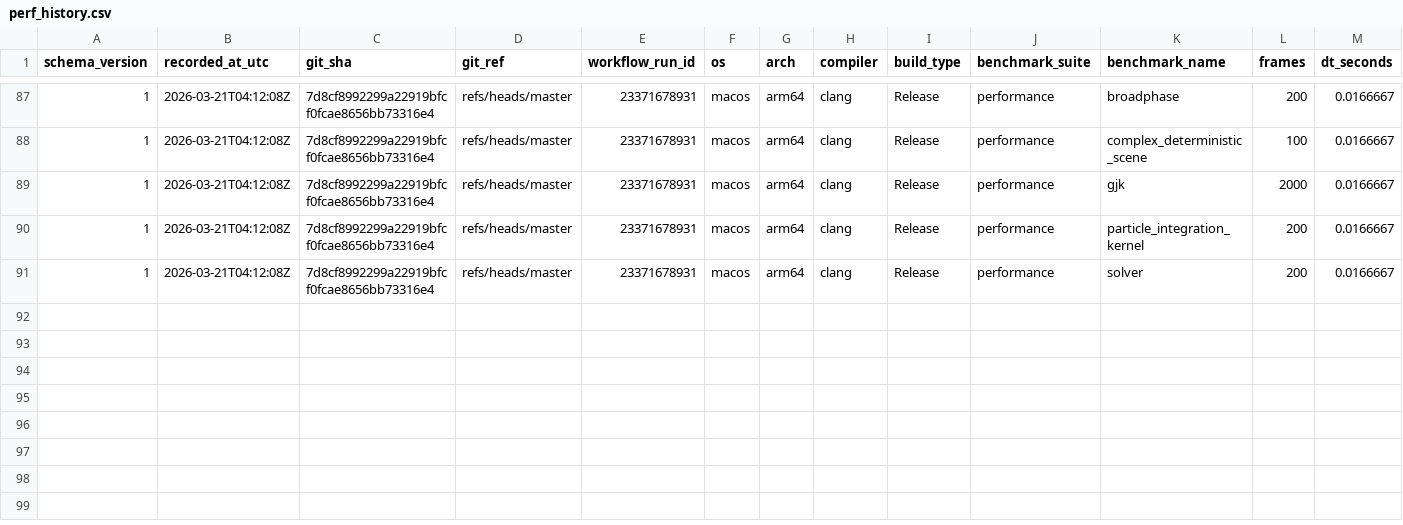
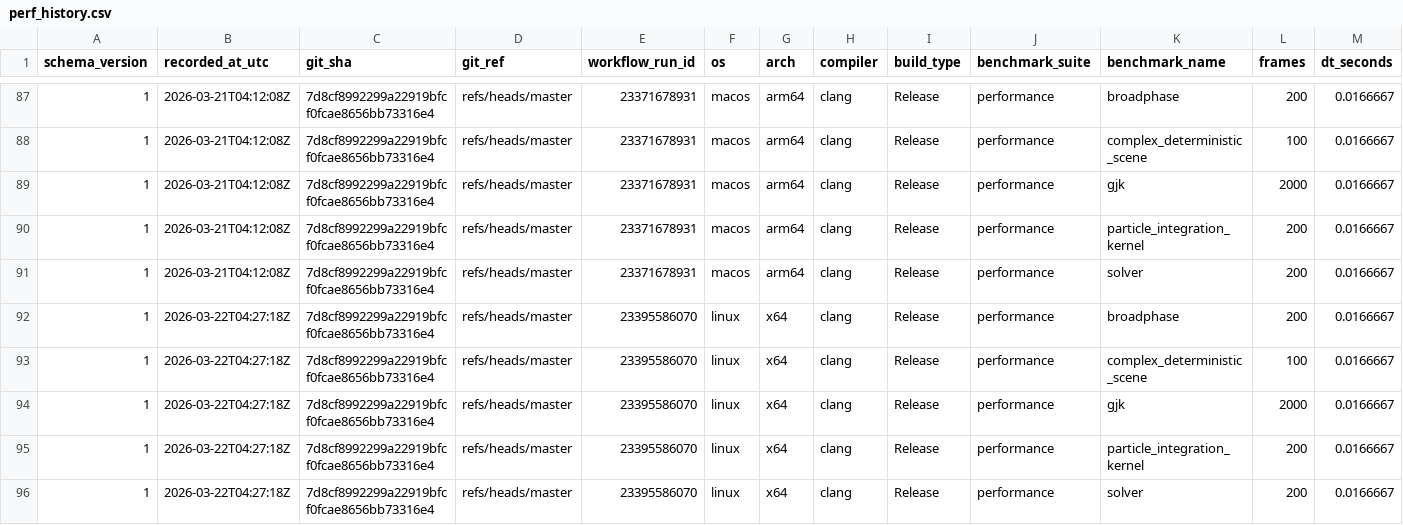
Before and after one commit to Jhoneagle/phynity, a CSV file: perf/history/perf_history.csv, drawn as a sheet; only a part is shown, gaps mark what is left out; rows hold the shown columns only; the diff names each change by its address in the sheet, - before the commit and + after, or states it on an @@ line.

```diff
--- a/perf/history/perf_history.csv
+++ b/perf/history/perf_history.csv
+row 92: 1 | 2026-03-22T04:27:18Z | 7d8cf8992299a22919bfcf0fcae8656bb73316e4 | refs/heads/master | 23395586070 | linux | x64 | clang | Release | performance | broadphase | 200 | 0.0166667
+row 93: 1 | 2026-03-22T04:27:18Z | 7d8cf8992299a22919bfcf0fcae8656bb73316e4 | refs/heads/master | 23395586070 | linux | x64 | clang | Release | performance | complex_deterministic_scene | 100 | 0.0166667
+row 94: 1 | 2026-03-22T04:27:18Z | 7d8cf8992299a22919bfcf0fcae8656bb73316e4 | refs/heads/master | 23395586070 | linux | x64 | clang | Release | performance | gjk | 2000 | 0.0166667
+row 95: 1 | 2026-03-22T04:27:18Z | 7d8cf8992299a22919bfcf0fcae8656bb73316e4 | refs/heads/master | 23395586070 | linux | x64 | clang | Release | performance | particle_integration_kernel | 200 | 0.0166667
+row 96: 1 | 2026-03-22T04:27:18Z | 7d8cf8992299a22919bfcf0fcae8656bb73316e4 | refs/heads/master | 23395586070 | linux | x64 | clang | Release | performance | solver | 200 | 0.0166667
```
Also changed, not shown: 1 other file.
